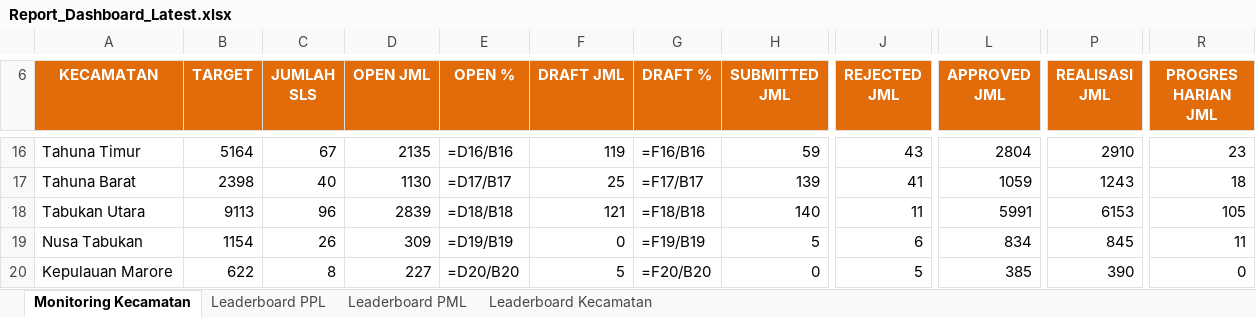
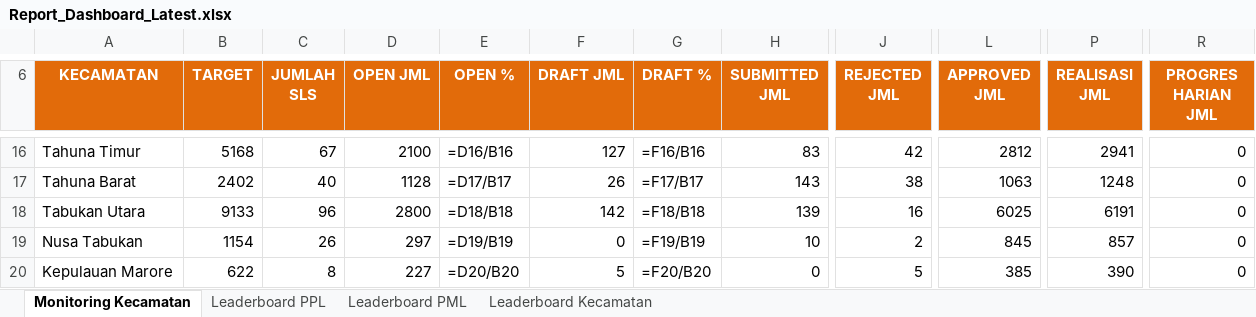
Before and after one commit to danimat15/fasih-sm-scrapper, an Excel workbook: dashboard/public/Report_Dashboard_Latest.xlsx, sheet Monitoring Kecamatan, drawn as a sheet; only a part is shown, gaps mark what is left out; values as stored, in another font and other column widths than the file's, no borders; formulas without a stored value are shown as written; the diff covers the shown part only; the diff names each change by its address in the sheet, - before the commit and + after, or states it on an @@ line.

```diff
--- a/dashboard/public/Report_Dashboard_Latest.xlsx (sheet Monitoring Kecamatan)
+++ b/dashboard/public/Report_Dashboard_Latest.xlsx (sheet Monitoring Kecamatan)
-B16 (TARGET): 5164
+B16 (TARGET): 5168
-D16 (OPEN JML): 2135
+D16 (OPEN JML): 2100
-F16 (DRAFT JML): 119
+F16 (DRAFT JML): 127
-H16 (SUBMITTED JML): 59
+H16 (SUBMITTED JML): 83
-J16 (REJECTED JML): 43
+J16 (REJECTED JML): 42
-L16 (APPROVED JML): 2804
+L16 (APPROVED JML): 2812
-P16 (REALISASI JML): 2910
+P16 (REALISASI JML): 2941
-R16 (PROGRES HARIAN JML): 23
+R16 (PROGRES HARIAN JML): 0
-B17 (TARGET): 2398
+B17 (TARGET): 2402
-D17 (OPEN JML): 1130
+D17 (OPEN JML): 1128
-F17 (DRAFT JML): 25
+F17 (DRAFT JML): 26
-H17 (SUBMITTED JML): 139
+H17 (SUBMITTED JML): 143
-J17 (REJECTED JML): 41
+J17 (REJECTED JML): 38
-L17 (APPROVED JML): 1059
+L17 (APPROVED JML): 1063
-P17 (REALISASI JML): 1243
+P17 (REALISASI JML): 1248
-R17 (PROGRES HARIAN JML): 18
+R17 (PROGRES HARIAN JML): 0
-B18 (TARGET): 9113
+B18 (TARGET): 9133
-D18 (OPEN JML): 2839
+D18 (OPEN JML): 2800
-F18 (DRAFT JML): 121
+F18 (DRAFT JML): 142
-H18 (SUBMITTED JML): 140
+H18 (SUBMITTED JML): 139
-J18 (REJECTED JML): 11
+J18 (REJECTED JML): 16
-L18 (APPROVED JML): 5991
+L18 (APPROVED JML): 6025
-P18 (REALISASI JML): 6153
+P18 (REALISASI JML): 6191
-R18 (PROGRES HARIAN JML): 105
+R18 (PROGRES HARIAN JML): 0
-D19 (OPEN JML): 309
+D19 (OPEN JML): 297
-H19 (SUBMITTED JML): 5
+H19 (SUBMITTED JML): 10
-J19 (REJECTED JML): 6
+J19 (REJECTED JML): 2
-L19 (APPROVED JML): 834
+L19 (APPROVED JML): 845
-P19 (REALISASI JML): 845
+P19 (REALISASI JML): 857
-R19 (PROGRES HARIAN JML): 11
+R19 (PROGRES HARIAN JML): 0
```
Also changed, not shown: 71 edited cells elsewhere in this sheet, sheet Leaderboard PPL, sheet Leaderboard PML, sheet Leaderboard Kecamatan, dashboard/public/Monev_Pendataan_SE2026_Latest.xlsx, research/fasih-dashboard-se2026/Monev Pendataan SE2026 18 Juli 2026.xlsx, 4 other files.
